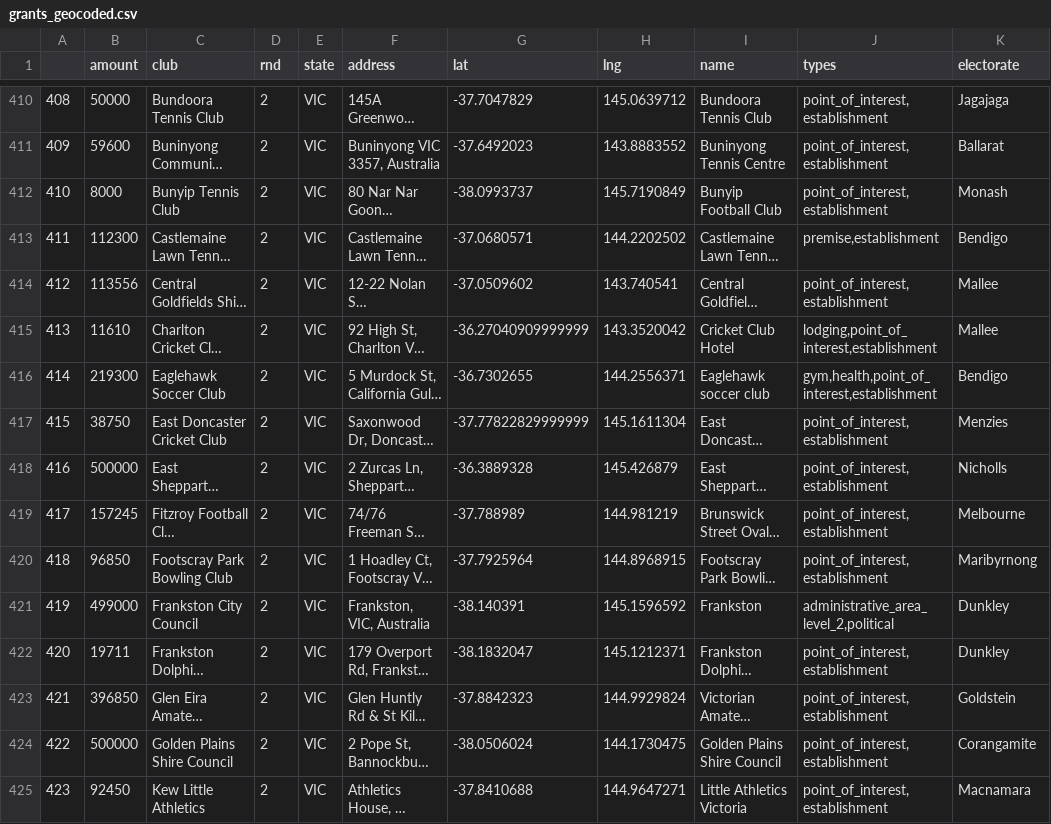
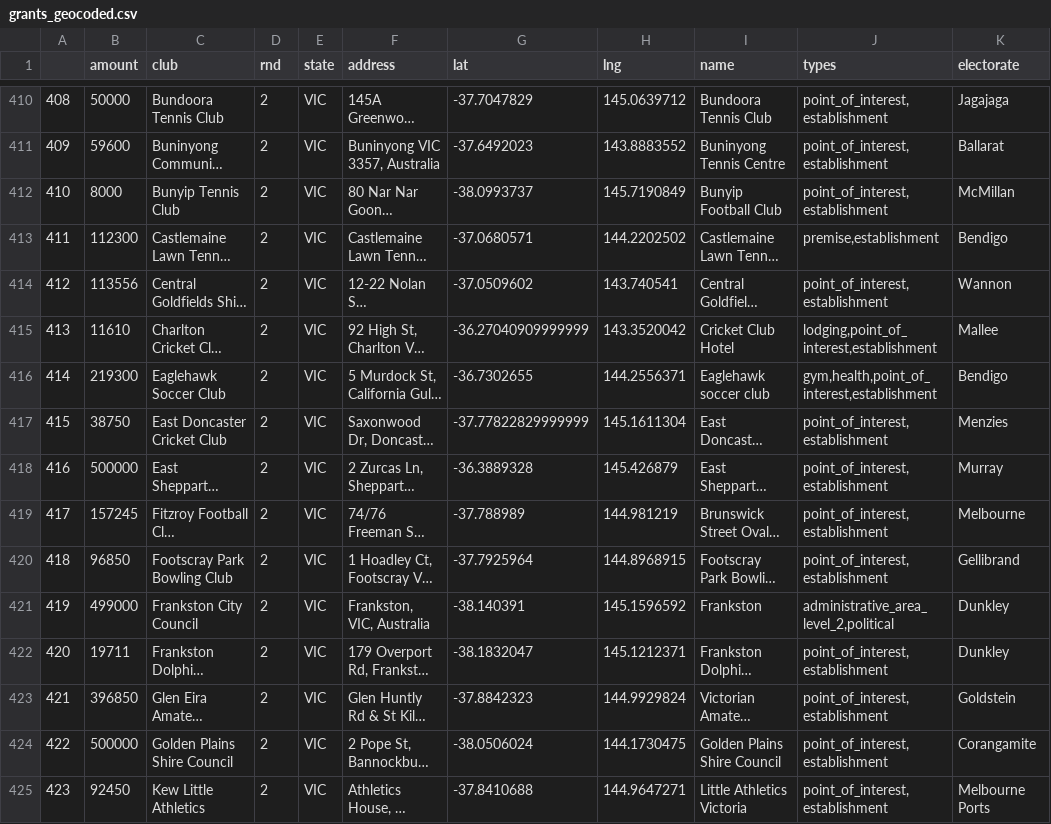
Before and after one commit to infotorch/sportsfunding, a CSV file: data/grants_geocoded.csv, drawn as a sheet; only a part is shown, gaps mark what is left out; long unchanged cells end in …; the diff covers the shown part only; the diff names each change by its address in the sheet, - before the commit and + after, or states it on an @@ line.

```diff
--- a/data/grants_geocoded.csv
+++ b/data/grants_geocoded.csv
-K412 (electorate): Monash
+K412 (electorate): McMillan
-K414 (electorate): Mallee
+K414 (electorate): Wannon
-K418 (electorate): Nicholls
+K418 (electorate): Murray
-K420 (electorate): Maribyrnong
+K420 (electorate): Gellibrand
-K425 (electorate): Macnamara
+K425 (electorate): Melbourne Ports
```
Also changed, not shown: 80 edited cells elsewhere in this file, 2 other files.
